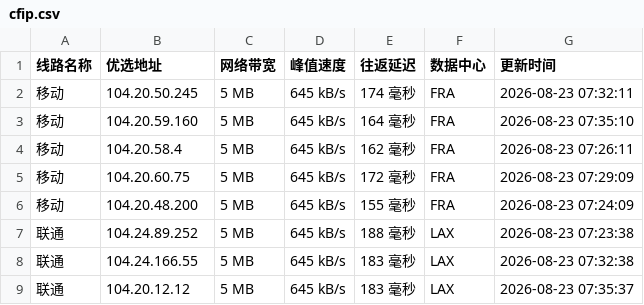
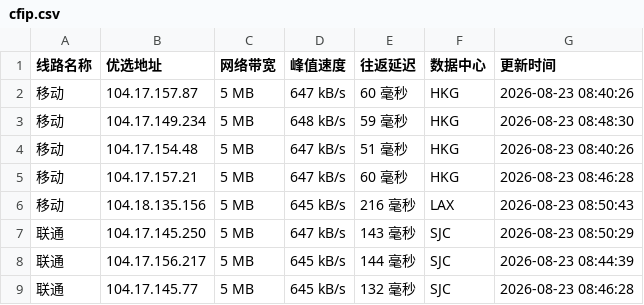
Before and after one commit to 748171997rui-afk/cfipyx, a CSV file: cfip.csv, drawn as a sheet; only a part is shown; the diff covers the shown part only.

```diff
--- a/cfip.csv
+++ b/cfip.csv
@@ -1,9 +1,9 @@
 线路名称,优选地址,网络带宽,峰值速度,往返延迟,数据中心,更新时间
-移动,104.20.50.245,5 MB,645 kB/s,174 毫秒,FRA,2026-08-23 07:32:11
-移动,104.20.59.160,5 MB,645 kB/s,164 毫秒,FRA,2026-08-23 07:35:10
-移动,104.20.58.4,5 MB,645 kB/s,162 毫秒,FRA,2026-08-23 07:26:11
-移动,104.20.60.75,5 MB,645 kB/s,172 毫秒,FRA,2026-08-23 07:29:09
-移动,104.20.48.200,5 MB,645 kB/s,155 毫秒,FRA,2026-08-23 07:24:09
-联通,104.24.89.252,5 MB,645 kB/s,188 毫秒,LAX,2026-08-23 07:23:38
-联通,104.24.166.55,5 MB,645 kB/s,183 毫秒,LAX,2026-08-23 07:32:38
-联通,104.20.12.12,5 MB,645 kB/s,183 毫秒,LAX,2026-08-23 07:35:37
+移动,104.17.157.87,5 MB,647 kB/s,60 毫秒,HKG,2026-08-23 08:40:26
+移动,104.17.149.234,5 MB,648 kB/s,59 毫秒,HKG,2026-08-23 08:48:30
+移动,104.17.154.48,5 MB,647 kB/s,51 毫秒,HKG,2026-08-23 08:40:26
+移动,104.17.157.21,5 MB,647 kB/s,60 毫秒,HKG,2026-08-23 08:46:28
+移动,104.18.135.156,5 MB,645 kB/s,216 毫秒,LAX,2026-08-23 08:50:43
+联通,104.17.145.250,5 MB,647 kB/s,143 毫秒,SJC,2026-08-23 08:50:29
+联通,104.17.156.217,5 MB,645 kB/s,144 毫秒,SJC,2026-08-23 08:44:39
+联通,104.17.145.77,5 MB,645 kB/s,132 毫秒,SJC,2026-08-23 08:46:28
```
Also changed, not shown: 1 removed row and 24 edited cells elsewhere in this file, 1 other file.
